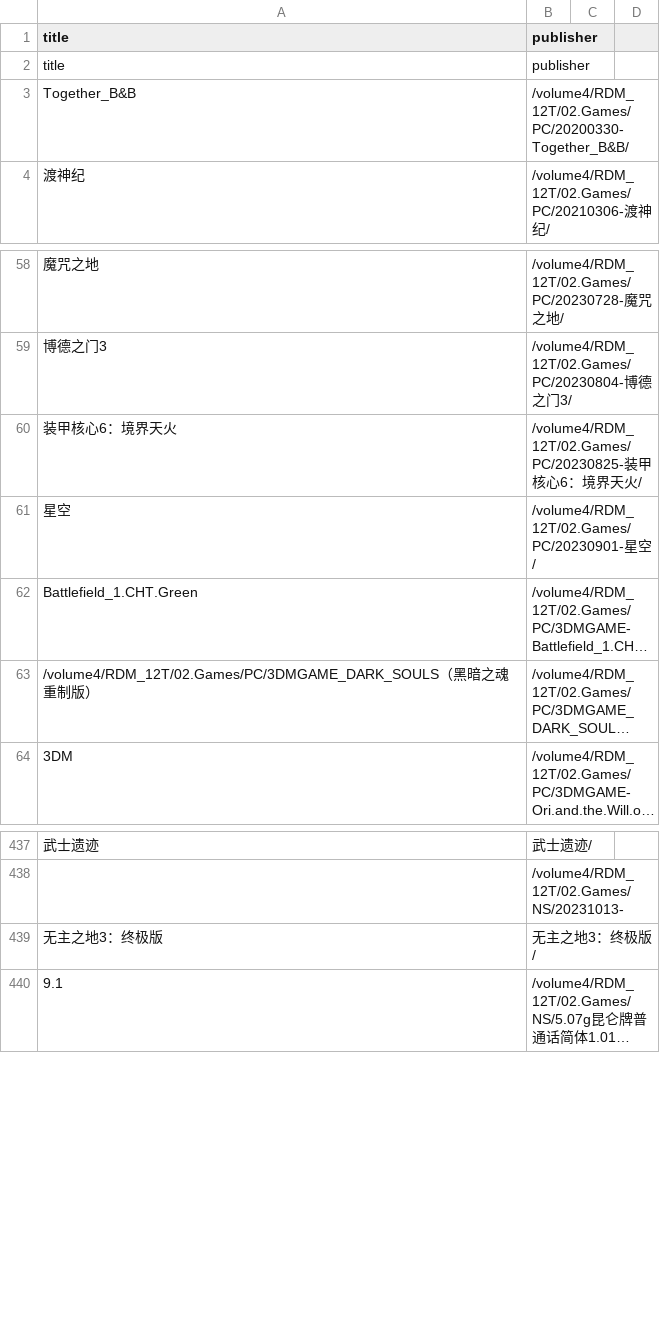
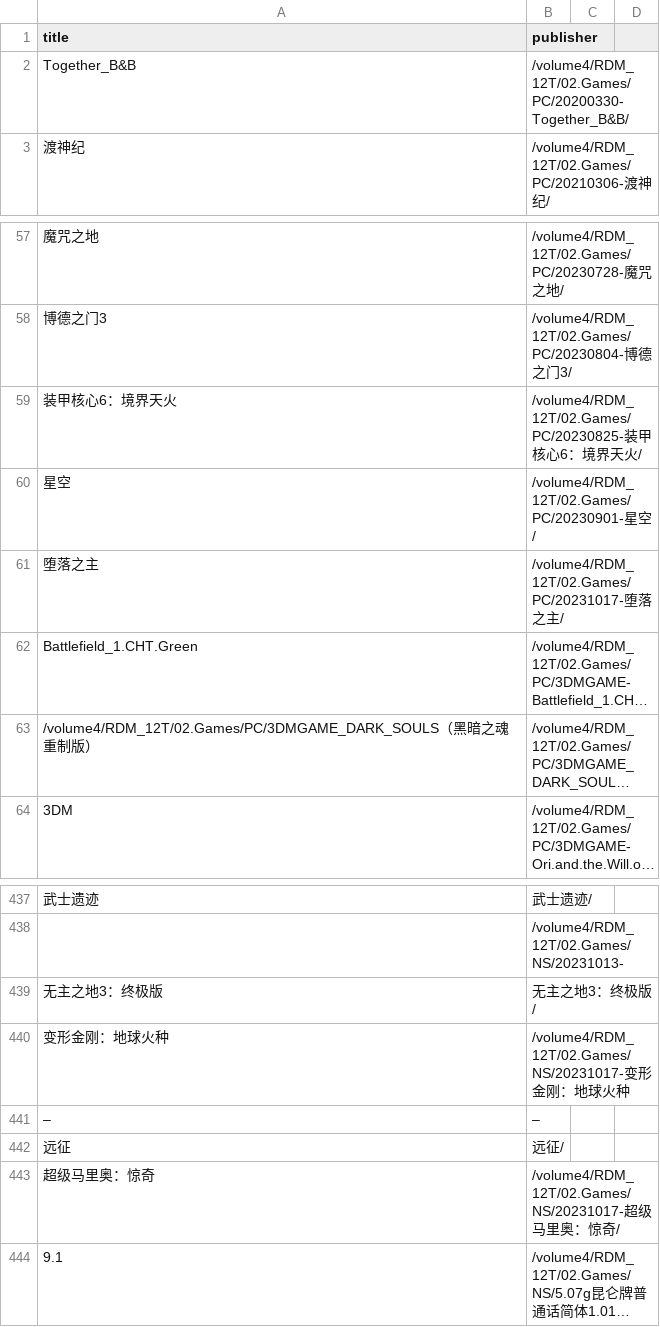
Before and after one commit to wangrui1573/calibre_data, a CSV file: books/gamelist.csv, drawn as a sheet; only a part is shown, gaps mark what is left out; long unchanged cells end in …; removed rows and columns are numbered as before the commit, all else as after; the diff names each change by its address in the sheet, - before the commit and + after, or states it on an @@ line.

```diff
--- a/books/gamelist.csv
+++ b/books/gamelist.csv
-row 2: title | publisher
+row 61: 堕落之主 | /volume4/RDM_12T/02.Games/PC/20231017-堕落之主/
+row 440: 变形金刚：地球火种 | /volume4/RDM_12T/02.Games/NS/20231017-变形金刚：地球火种
+row 441: – | –
+row 442: 远征 | 远征/
+row 443: 超级马里奥：惊奇 | /volume4/RDM_12T/02.Games/NS/20231017-超级马里奥：惊奇/
```
Also changed, not shown: books/gameintro.csv, 6 other files.
